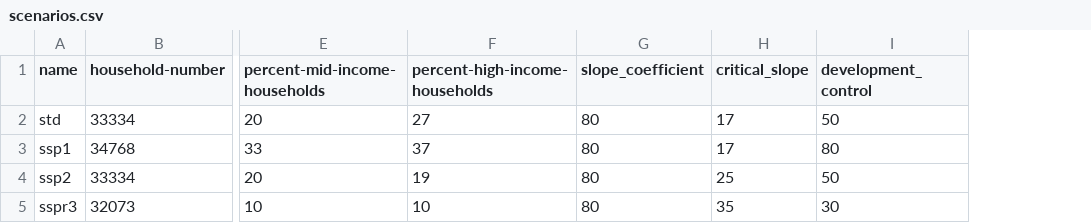
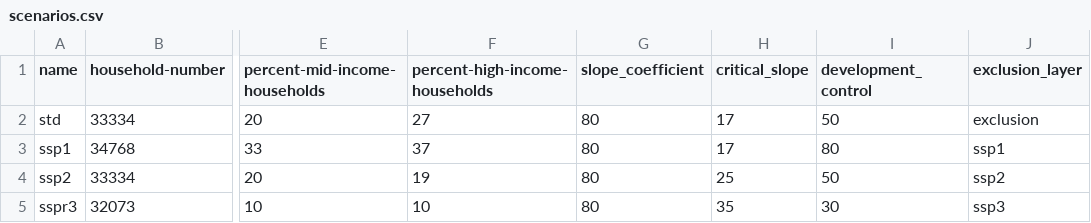
Before and after one commit to alexandrepereiraarq/TI-City-Model, a CSV file: model/JAK/data/in/scenarios.csv, drawn as a sheet; only a part is shown, gaps mark what is left out; the diff names each change by its address in the sheet, - before the commit and + after, or states it on an @@ line.

Commit message:
Update set-scenarios to use CSV configuration
- Added scenarios-data global variable to store scenario configurations
- Modified set-scenarios procedure to read from scenarios.csv file
- Updated scenarios.csv to include exclusion_layer column
- Added name mapping between interface (standard, SSP1, SSP2, SSP3) and CSV (std, ssp1, ssp2, sspr3)
- Maintains backward compatibility with existing scenario names in the interface

Co-authored-by: alexandrepereiraarq <alexandrepereiraarq@users.noreply.github.com>

```diff
--- a/model/JAK/data/in/scenarios.csv
+++ b/model/JAK/data/in/scenarios.csv
+column J (exclusion_layer), rows 2-5: exclusion | ssp1 | ssp2 | ssp3
```
Also changed, not shown: 1 other file.
